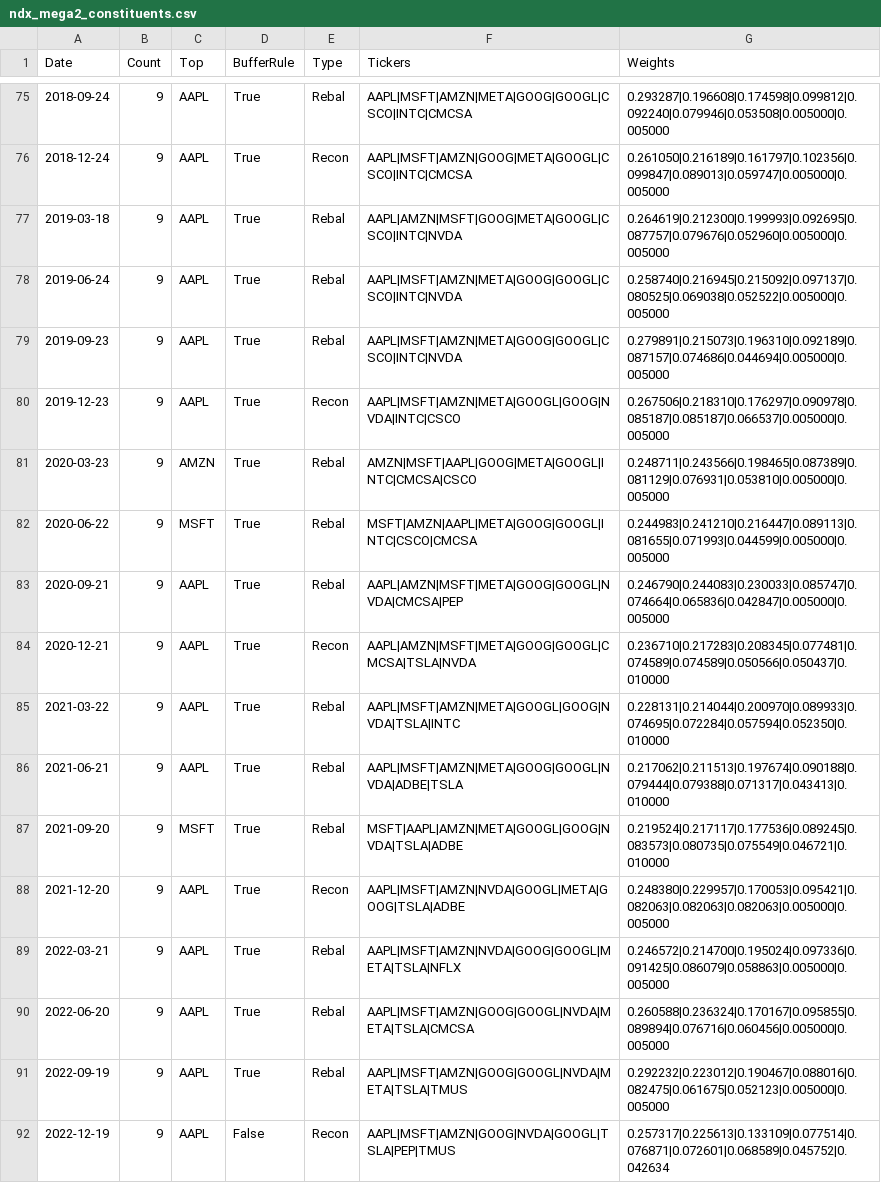
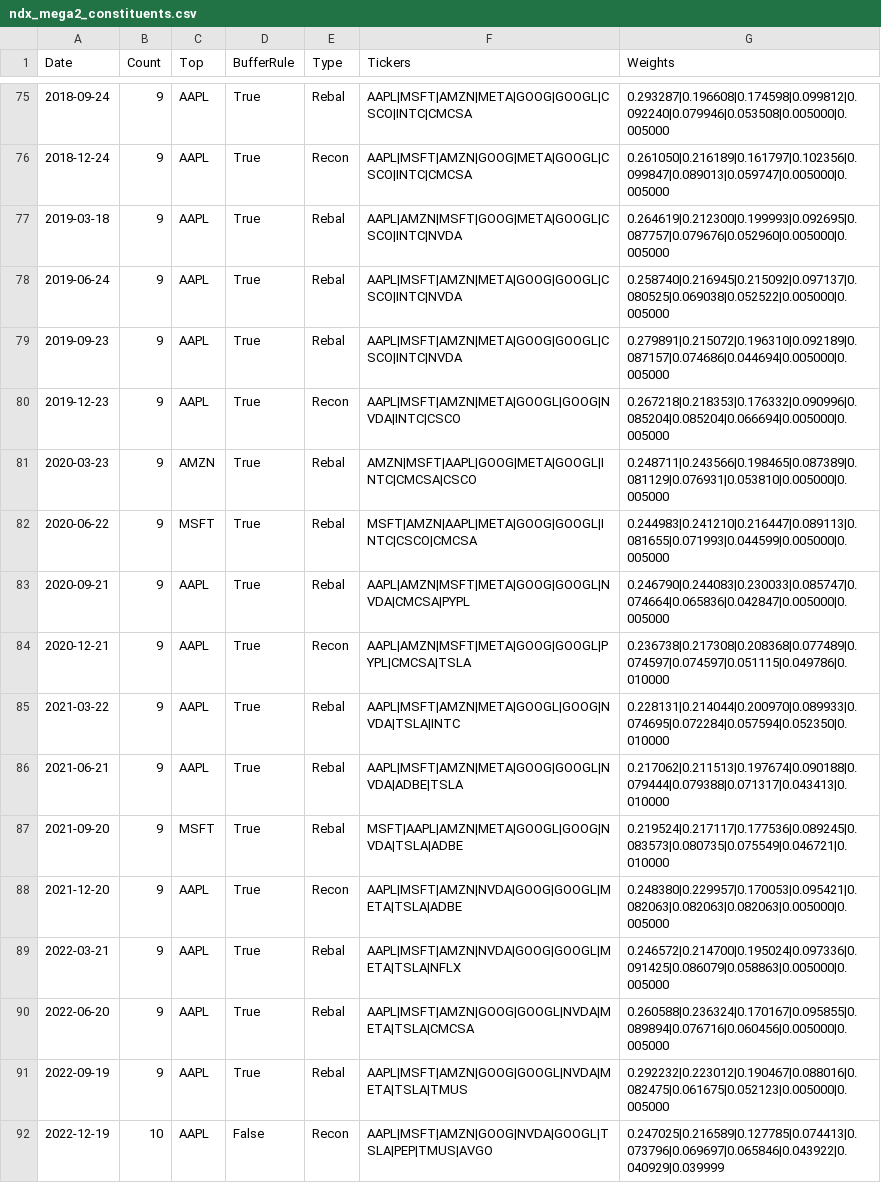
Before and after one commit to Acelogic/Testfol-MarginStresser, a CSV file: data/ndx_simulation/data/results/ndx_mega2_constituents.csv, drawn as a sheet; only a part is shown, gaps mark what is left out; the diff covers the shown part only.

```diff
--- a/data/ndx_simulation/data/results/ndx_mega2_constituents.csv
+++ b/data/ndx_simulation/data/results/ndx_mega2_constituents.csv
@@ -78,8 +78,8 @@ Date,Count,Top,BufferRule,Type,Tickers,Weights
 2019-06-24,9,AAPL,True,Rebal,AAPL|MSFT|AMZN|META|GOOG|GOOGL|CSCO|INTC|NVDA,0.258740|0.216945|0.215092|0.097137|0.080525|0.069038|0.052522|0.005000|0.005000
-2019-09-23,9,AAPL,True,Rebal,AAPL|MSFT|AMZN|META|GOOG|GOOGL|CSCO|INTC|NVDA,0.279891|0.215073|0.196310|0.092189|0.087157|0.074686|0.044694|0.005000|0.005000
-2019-12-23,9,AAPL,True,Recon,AAPL|MSFT|AMZN|META|GOOGL|GOOG|NVDA|INTC|CSCO,0.267506|0.218310|0.176297|0.090978|0.085187|0.085187|0.066537|0.005000|0.005000
+2019-09-23,9,AAPL,True,Rebal,AAPL|MSFT|AMZN|META|GOOG|GOOGL|CSCO|INTC|NVDA,0.279891|0.215072|0.196310|0.092189|0.087157|0.074686|0.044694|0.005000|0.005000
+2019-12-23,9,AAPL,True,Recon,AAPL|MSFT|AMZN|META|GOOGL|GOOG|NVDA|INTC|CSCO,0.267218|0.218353|0.176332|0.090996|0.085204|0.085204|0.066694|0.005000|0.005000
 2020-03-23,9,AMZN,True,Rebal,AMZN|MSFT|AAPL|GOOG|META|GOOGL|INTC|CMCSA|CSCO,0.248711|0.243566|0.198465|0.087389|0.081129|0.076931|0.053810|0.005000|0.005000
 2020-06-22,9,MSFT,True,Rebal,MSFT|AMZN|AAPL|META|GOOG|GOOGL|INTC|CSCO|CMCSA,0.244983|0.241210|0.216447|0.089113|0.081655|0.071993|0.044599|0.005000|0.005000
-2020-09-21,9,AAPL,True,Rebal,AAPL|AMZN|MSFT|META|GOOG|GOOGL|NVDA|CMCSA|PEP,0.246790|0.244083|0.230033|0.085747|0.074664|0.065836|0.042847|0.005000|0.005000
-2020-12-21,9,AAPL,True,Recon,AAPL|AMZN|MSFT|META|GOOG|GOOGL|CMCSA|TSLA|NVDA,0.236710|0.217283|0.208345|0.077481|0.074589|0.074589|0.050566|0.050437|0.010000
+2020-09-21,9,AAPL,True,Rebal,AAPL|AMZN|MSFT|META|GOOG|GOOGL|NVDA|CMCSA|PYPL,0.246790|0.244083|0.230033|0.085747|0.074664|0.065836|0.042847|0.005000|0.005000
+2020-12-21,9,AAPL,True,Recon,AAPL|AMZN|MSFT|META|GOOG|GOOGL|PYPL|CMCSA|TSLA,0.236738|0.217308|0.208368|0.077489|0.074597|0.074597|0.051115|0.049786|0.010000
 2021-03-22,9,AAPL,True,Rebal,AAPL|MSFT|AMZN|META|GOOGL|GOOG|NVDA|TSLA|INTC,0.228131|0.214044|0.200970|0.089933|0.074695|0.072284|0.057594|0.052350|0.010000
@@ -87,3 +87,3 @@ Date,Count,Top,BufferRule,Type,Tickers,Weights
 2021-09-20,9,MSFT,True,Rebal,MSFT|AAPL|AMZN|META|GOOGL|GOOG|NVDA|TSLA|ADBE,0.219524|0.217117|0.177536|0.089245|0.083573|0.080735|0.075549|0.046721|0.010000
-2021-12-20,9,AAPL,True,Recon,AAPL|MSFT|AMZN|NVDA|GOOGL|META|GOOG|TSLA|ADBE,0.248380|0.229957|0.170053|0.095421|0.082063|0.082063|0.082063|0.005000|0.005000
+2021-12-20,9,AAPL,True,Recon,AAPL|MSFT|AMZN|NVDA|GOOG|GOOGL|META|TSLA|ADBE,0.248380|0.229957|0.170053|0.095421|0.082063|0.082063|0.082063|0.005000|0.005000
 2022-03-21,9,AAPL,True,Rebal,AAPL|MSFT|AMZN|NVDA|GOOG|GOOGL|META|TSLA|NFLX,0.246572|0.214700|0.195024|0.097336|0.091425|0.086079|0.058863|0.005000|0.005000
@@ -91,2 +91,2 @@ Date,Count,Top,BufferRule,Type,Tickers,Weights
 2022-09-19,9,AAPL,True,Rebal,AAPL|MSFT|AMZN|GOOG|GOOGL|NVDA|META|TSLA|TMUS,0.292232|0.223012|0.190467|0.088016|0.082475|0.061675|0.052123|0.005000|0.005000
-2022-12-19,9,AAPL,False,Recon,AAPL|MSFT|AMZN|GOOG|NVDA|GOOGL|TSLA|PEP|TMUS,0.257317|0.225613|0.133109|0.077514|0.076871|0.072601|0.068589|0.045752|0.042634
+2022-12-19,10,AAPL,False,Recon,AAPL|MSFT|AMZN|GOOG|NVDA|GOOGL|TSLA|PEP|TMUS|AVGO,0.247025|0.216589|0.127785|0.074413|0.073796|0.069697|0.065846|0.043922|0.040929|0.039999
```
Also changed, not shown: 2 added rows and 94 edited cells elsewhere in this file, data/NDX30SIM.csv, data/NDXMEGA2SIM.csv, 35 other files.
